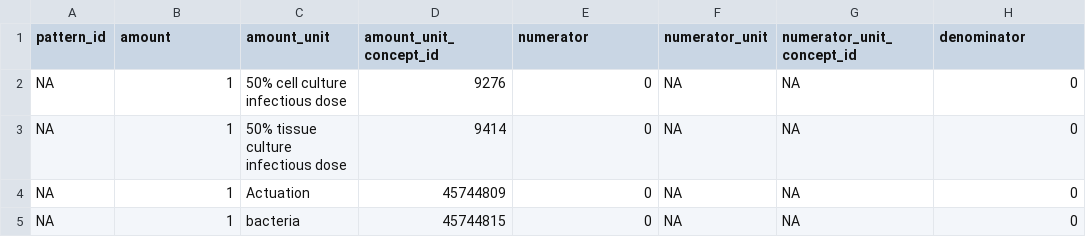
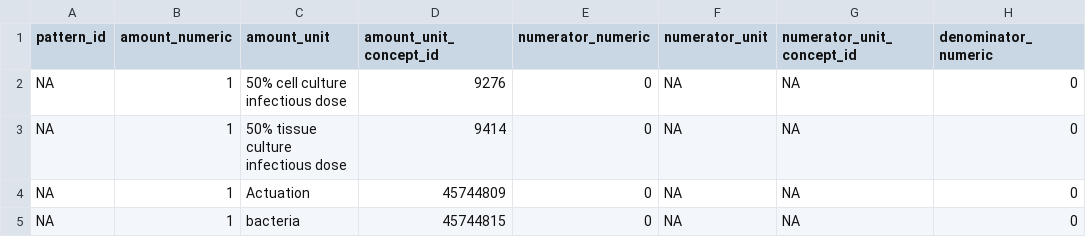
Before and after one commit to darwin-eu-dev/DrugUtilisation, a CSV file: data-raw/pattern_drug_strength.csv, drawn as a sheet; only a part is shown; the diff names each change by its address in the sheet, - before the commit and + after, or states it on an @@ line.

Commit message:
add patterns

```diff
--- a/data-raw/pattern_drug_strength.csv
+++ b/data-raw/pattern_drug_strength.csv
-B1: amount
+B1: amount_numeric
-E1: numerator
+E1: numerator_numeric
-H1: denominator
+H1: denominator_numeric
```
Also changed, not shown: 3 other files.
